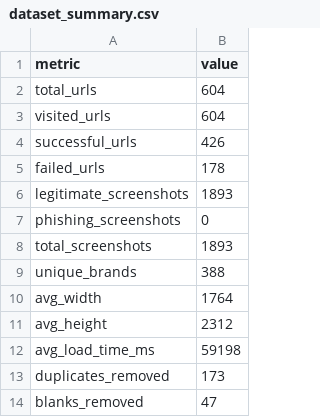
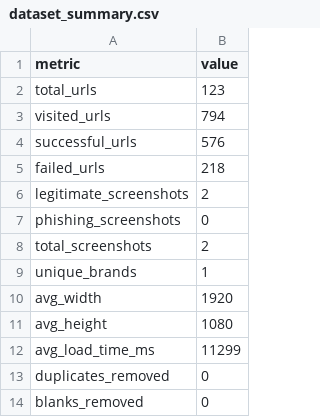
Before and after one commit to vaishnaviinit/phising_dataset_generation, a CSV file: reports/dataset_summary.csv, drawn as a sheet.

```diff
--- a/reports/dataset_summary.csv
+++ b/reports/dataset_summary.csv
@@ -1,14 +1,14 @@
 metric,value
-total_urls,604
-visited_urls,604
-successful_urls,426
-failed_urls,178
-legitimate_screenshots,1893
+total_urls,123
+visited_urls,794
+successful_urls,576
+failed_urls,218
+legitimate_screenshots,2
 phishing_screenshots,0
-total_screenshots,1893
-unique_brands,388
-avg_width,1764
-avg_height,2312
-avg_load_time_ms,59198
-duplicates_removed,173
-blanks_removed,47
+total_screenshots,2
+unique_brands,1
+avg_width,1920
+avg_height,1080
+avg_load_time_ms,11299
+duplicates_removed,0
+blanks_removed,0
```
Also changed, not shown: 13 other files.
